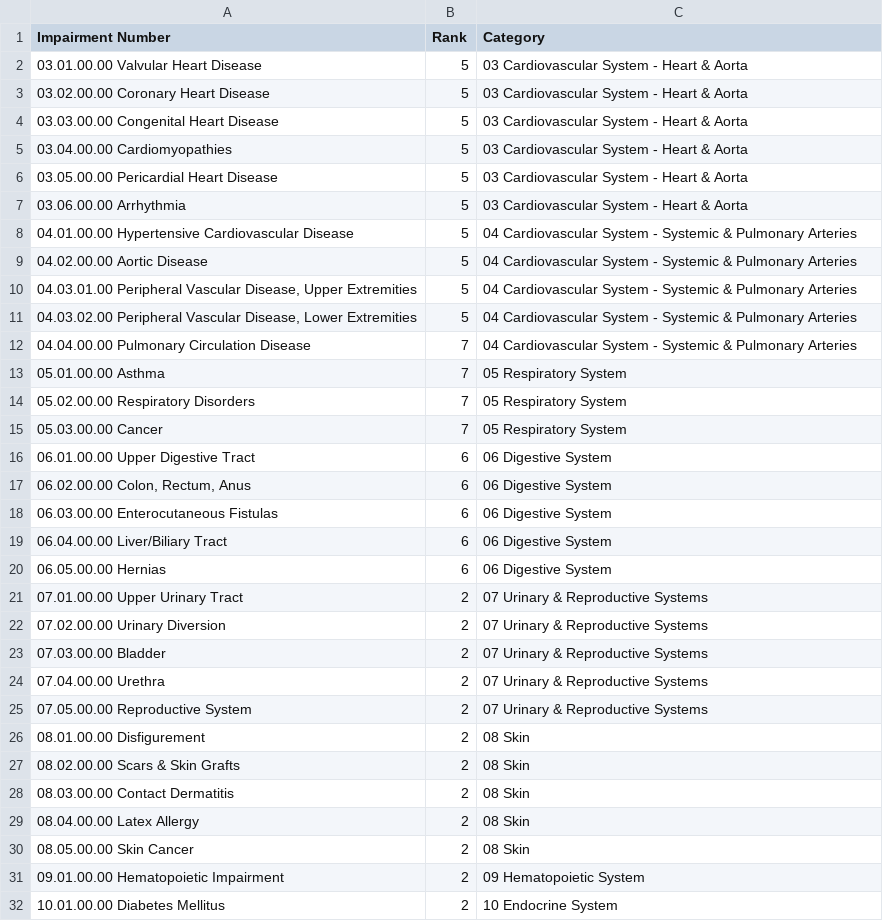
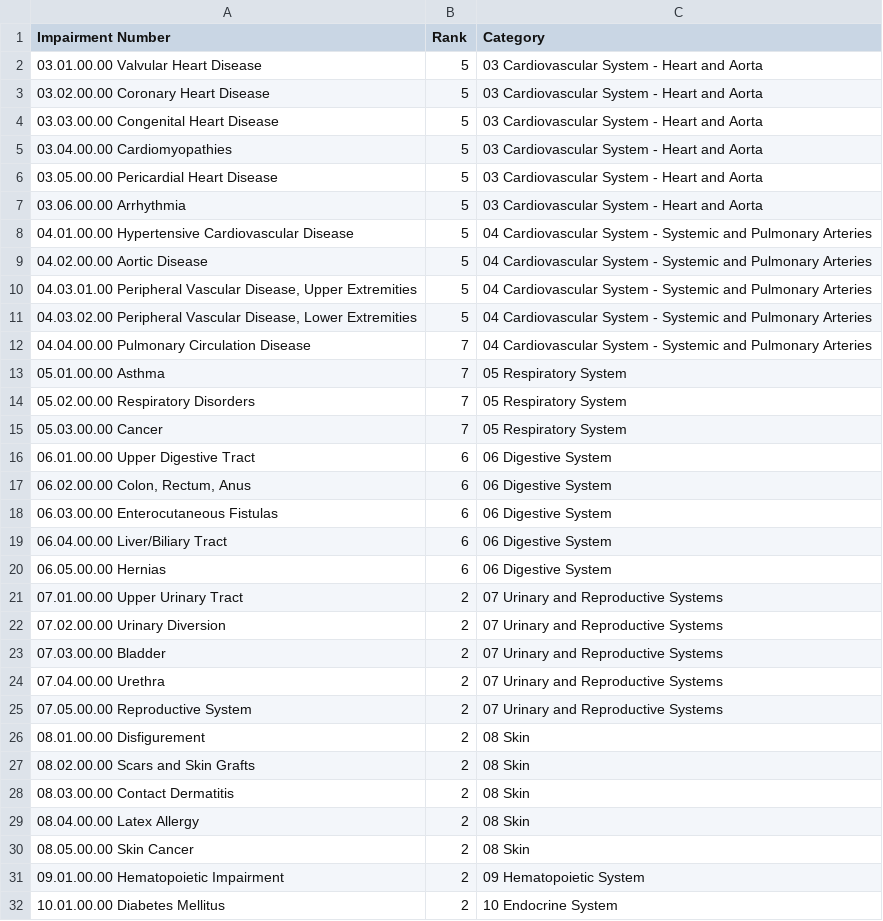
Before and after one commit to hsulihuang/AMA_calculator, a CSV file: tables/table22.csv, drawn as a sheet; only a part is shown; the diff covers the shown part only.

```diff
--- a/tables/table22.csv
+++ b/tables/table22.csv
@@ -1,13 +1,13 @@
 Impairment Number,Rank,Category
-03.01.00.00 Valvular Heart Disease,5,03 Cardiovascular System - Heart & Aorta
-03.02.00.00 Coronary Heart Disease,5,03 Cardiovascular System - Heart & Aorta
-03.03.00.00 Congenital Heart Disease,5,03 Cardiovascular System - Heart & Aorta
-03.04.00.00 Cardiomyopathies,5,03 Cardiovascular System - Heart & Aorta
-03.05.00.00 Pericardial Heart Disease,5,03 Cardiovascular System - Heart & Aorta
-03.06.00.00 Arrhythmia,5,03 Cardiovascular System - Heart & Aorta
-04.01.00.00 Hypertensive Cardiovascular Disease,5,04 Cardiovascular System - Systemic & Pulmonary Arteries
-04.02.00.00 Aortic Disease,5,04 Cardiovascular System - Systemic & Pulmonary Arteries
-"04.03.01.00 Peripheral Vascular Disease, Upper Extremities",5,04 Cardiovascular System - Systemic & Pulmonary Arteries
-"04.03.02.00 Peripheral Vascular Disease, Lower Extremities",5,04 Cardiovascular System - Systemic & Pulmonary Arteries
-04.04.00.00 Pulmonary Circulation Disease,7,04 Cardiovascular System - Systemic & Pulmonary Arteries
+03.01.00.00 Valvular Heart Disease,5,03 Cardiovascular System - Heart and Aorta
+03.02.00.00 Coronary Heart Disease,5,03 Cardiovascular System - Heart and Aorta
+03.03.00.00 Congenital Heart Disease,5,03 Cardiovascular System - Heart and Aorta
+03.04.00.00 Cardiomyopathies,5,03 Cardiovascular System - Heart and Aorta
+03.05.00.00 Pericardial Heart Disease,5,03 Cardiovascular System - Heart and Aorta
+03.06.00.00 Arrhythmia,5,03 Cardiovascular System - Heart and Aorta
+04.01.00.00 Hypertensive Cardiovascular Disease,5,04 Cardiovascular System - Systemic and Pulmonary Arteries
+04.02.00.00 Aortic Disease,5,04 Cardiovascular System - Systemic and Pulmonary Arteries
+"04.03.01.00 Peripheral Vascular Disease, Upper Extremities",5,04 Cardiovascular System - Systemic and Pulmonary Arteries
+"04.03.02.00 Peripheral Vascular Disease, Lower Extremities",5,04 Cardiovascular System - Systemic and Pulmonary Arteries
+04.04.00.00 Pulmonary Circulation Disease,7,04 Cardiovascular System - Systemic and Pulmonary Arteries
 05.01.00.00 Asthma,7,05 Respiratory System
@@ -20,9 +20,9 @@
 06.05.00.00 Hernias,6,06 Digestive System
-07.01.00.00 Upper Urinary Tract,2,07 Urinary & Reproductive Systems
-07.02.00.00 Urinary Diversion,2,07 Urinary & Reproductive Systems
-07.03.00.00 Bladder,2,07 Urinary & Reproductive Systems
-07.04.00.00 Urethra,2,07 Urinary & Reproductive Systems
-07.05.00.00 Reproductive System,2,07 Urinary & Reproductive Systems
+07.01.00.00 Upper Urinary Tract,2,07 Urinary and Reproductive Systems
+07.02.00.00 Urinary Diversion,2,07 Urinary and Reproductive Systems
+07.03.00.00 Bladder,2,07 Urinary and Reproductive Systems
+07.04.00.00 Urethra,2,07 Urinary and Reproductive Systems
+07.05.00.00 Reproductive System,2,07 Urinary and Reproductive Systems
 08.01.00.00 Disfigurement,2,08 Skin
-08.02.00.00 Scars & Skin Grafts,2,08 Skin
+08.02.00.00 Scars and Skin Grafts,2,08 Skin
 08.03.00.00 Contact Dermatitis,2,08 Skin
```
Also changed, not shown: 48 edited cells elsewhere in this file, tables/table21.csv.
